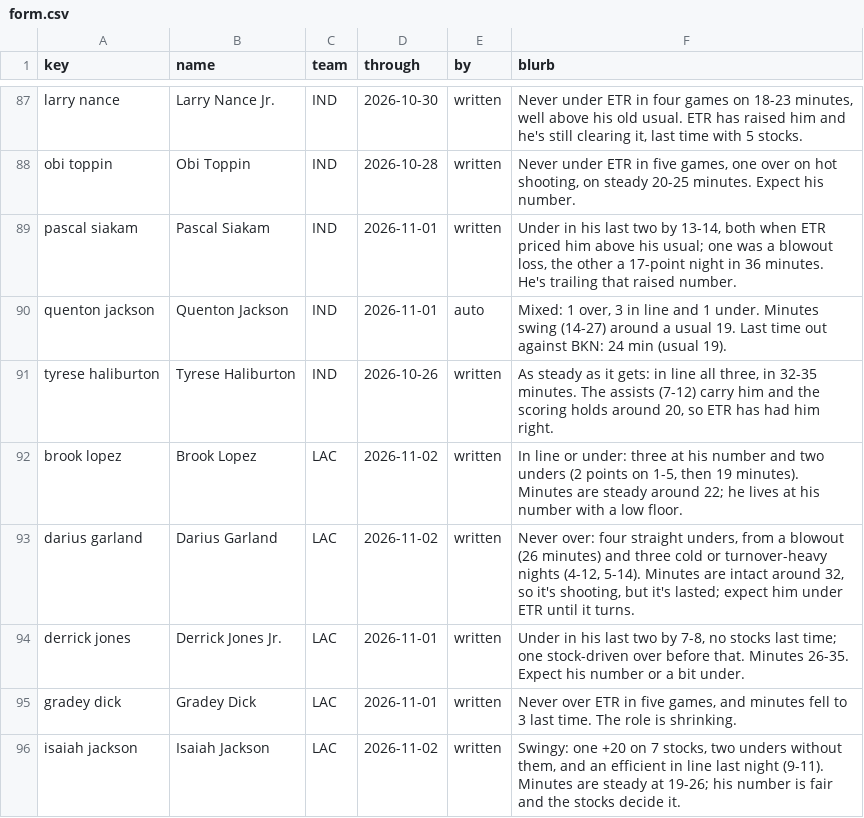
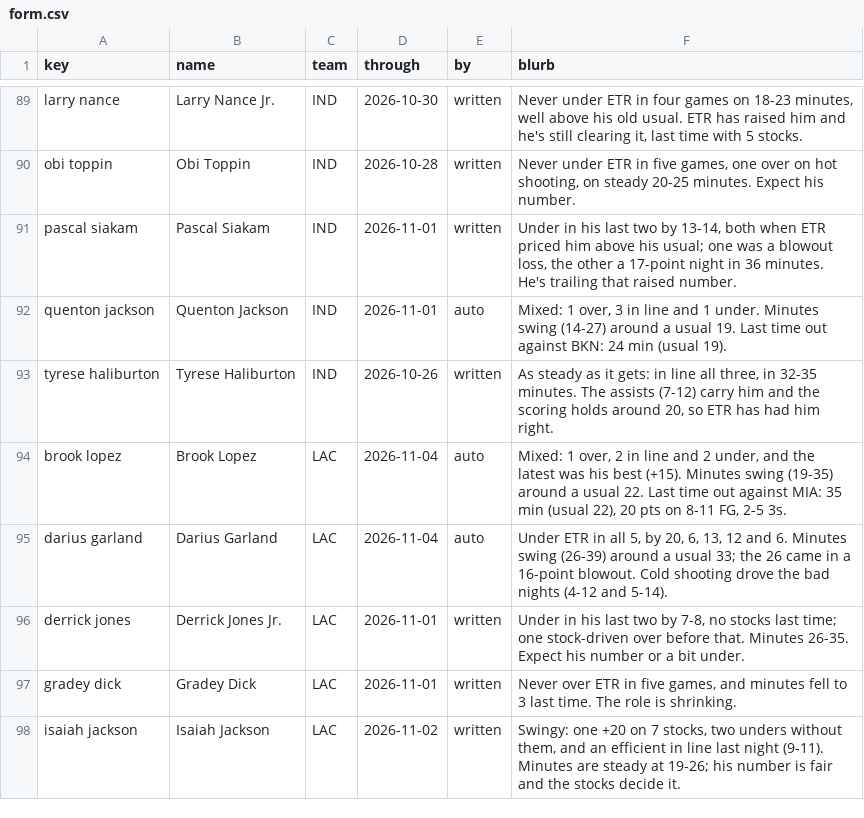
Before and after one commit to JonBoyBeats/br_rankings, a CSV file: analysis/nba/form.csv, drawn as a sheet; only a part is shown, gaps mark what is left out; the diff covers the shown part only.

```diff
--- a/analysis/nba/form.csv
+++ b/analysis/nba/form.csv
@@ -91,4 +93,4 @@ quenton jackson,Quenton Jackson,IND,2026-11-01,auto,"Mixed: 1 over, 3 in line an
 tyrese haliburton,Tyrese Haliburton,IND,2026-10-26,written,"As steady as it gets: in line all three, in 32-35 minutes. The assists (7-12) carry him and the scoring holds around 20, so ETR has had him right."
-brook lopez,Brook Lopez,LAC,2026-11-02,written,"In line or under: three at his number and two unders (2 points on 1-5, then 19 minutes). Minutes are steady around 22; he lives at his number with a low floor."
-darius garland,Darius Garland,LAC,2026-11-02,written,"Never over: four straight unders, from a blowout (26 minutes) and three cold or turnover-heavy nights (4-12, 5-14). Minutes are intact around 32, so it's shooting, but it's lasted; expect him under ETR until it turns."
+brook lopez,Brook Lopez,LAC,2026-11-04,auto,"Mixed: 1 over, 2 in line and 2 under, and the latest was his best (+15). Minutes swing (19-35) around a usual 22. Last time out against MIA: 35 min (usual 22), 20 pts on 8-11 FG, 2-5 3s."
+darius garland,Darius Garland,LAC,2026-11-04,auto,"Under ETR in all 5, by 20, 6, 13, 12 and 6. Minutes swing (26-39) around a usual 33; the 26 came in a 16-point blowout. Cold shooting drove the bad nights (4-12 and 5-14)."
 derrick jones,Derrick Jones Jr.,LAC,2026-11-01,written,"Under in his last two by 7-8, no stocks last time; one stock-driven over before that. Minutes 26-35. Expect his number or a bit under."
```
Also changed, not shown: 3 added rows and 101 edited cells elsewhere in this file, analysis/nba/takes/2026-11-08_recent.csv, 1 other file.
